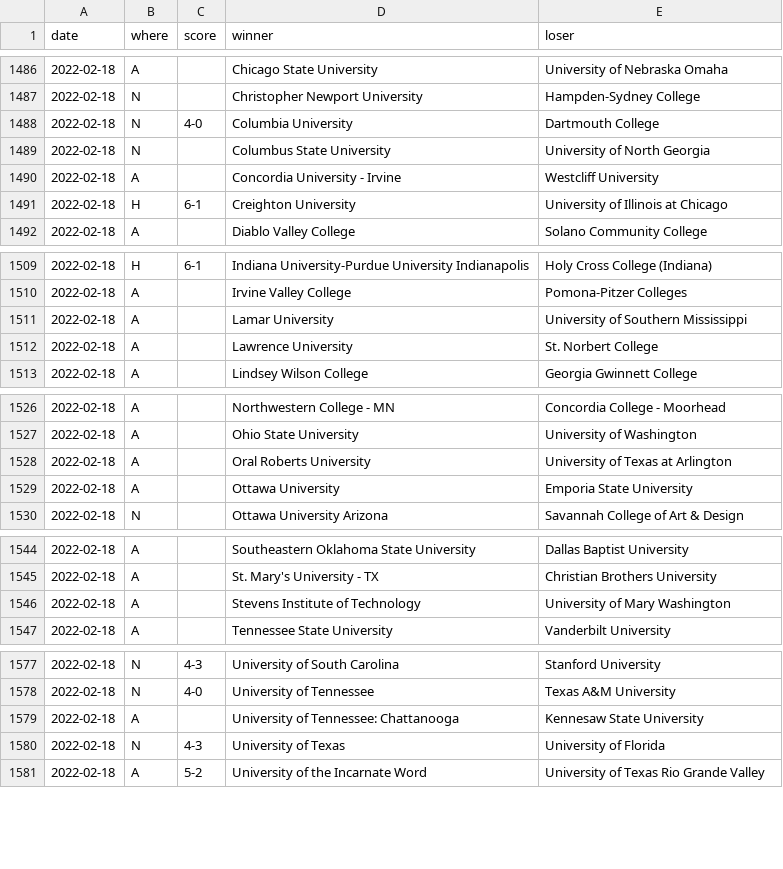
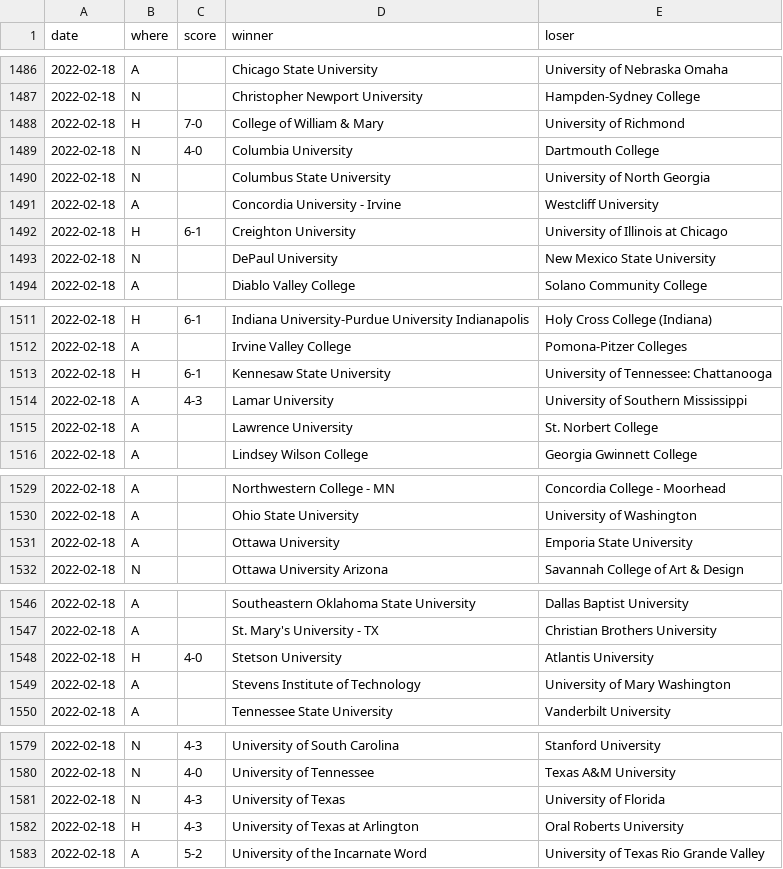
Before and after one commit to TennisOpenData/college-tennis-massey, a TSV file: 2021-22_men_results.tsv, drawn as a sheet; only a part is shown, gaps mark what is left out; the diff covers the shown part only.

```diff
--- a/2021-22_men_results.tsv
+++ b/2021-22_men_results.tsv
@@ -1487,2 +1487,3 @@ date	where	score	winner	loser
 2022-02-18	N		Christopher Newport University	Hampden-Sydney College
+2022-02-18	H	7-0	College of William & Mary	University of Richmond
 2022-02-18	N	4-0	Columbia University	Dartmouth College
@@ -1491,2 +1492,3 @@ date	where	score	winner	loser
 2022-02-18	H	6-1	Creighton University	University of Illinois at Chicago
+2022-02-18	N		DePaul University	New Mexico State University
 2022-02-18	A		Diablo Valley College	Solano Community College
@@ -1510,3 +1512,4 @@ date	where	score	winner	loser
 2022-02-18	A		Irvine Valley College	Pomona-Pitzer Colleges
-2022-02-18	A		Lamar University	University of Southern Mississippi
+2022-02-18	H	6-1	Kennesaw State University	University of Tennessee: Chattanooga
+2022-02-18	A	4-3	Lamar University	University of Southern Mississippi
 2022-02-18	A		Lawrence University	St. Norbert College
@@ -1527,3 +1530,2 @@ date	where	score	winner	loser
 2022-02-18	A		Ohio State University	University of Washington
-2022-02-18	A		Oral Roberts University	University of Texas at Arlington
 2022-02-18	A		Ottawa University	Emporia State University
@@ -1545,2 +1547,3 @@ date	where	score	winner	loser
 2022-02-18	A		St. Mary's University - TX	Christian Brothers University
+2022-02-18	H	4-0	Stetson University	Atlantis University
 2022-02-18	A		Stevens Institute of Technology	University of Mary Washington
@@ -1578,4 +1580,4 @@ date	where	score	winner	loser
 2022-02-18	N	4-0	University of Tennessee	Texas A&M University
-2022-02-18	A		University of Tennessee: Chattanooga	Kennesaw State University
 2022-02-18	N	4-3	University of Texas	University of Florida
+2022-02-18	H	4-3	University of Texas at Arlington	Oral Roberts University
 2022-02-18	A	5-2	University of the Incarnate Word	University of Texas Rio Grande Valley
```
Also changed, not shown: 1 added row, 1 removed row and 4 edited cells elsewhere in this file, 2021-22_women_results.tsv.
